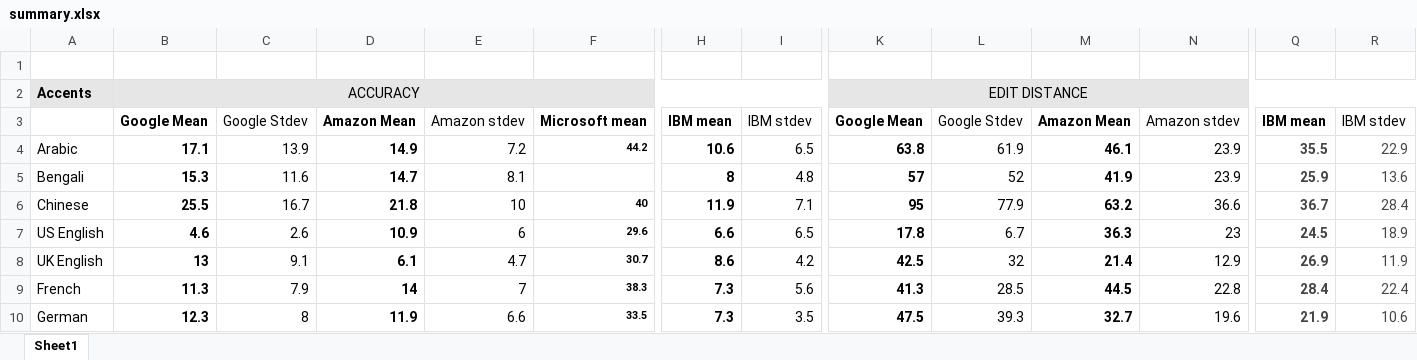
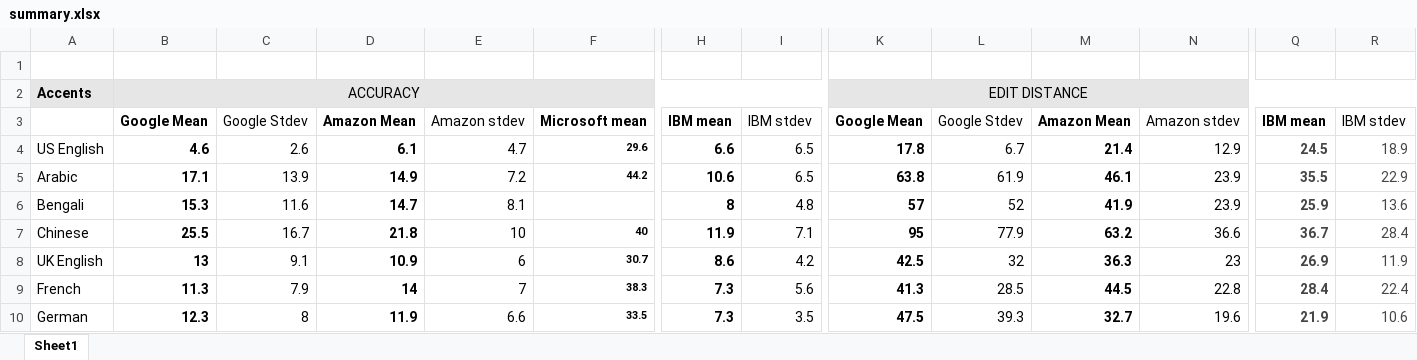
Before and after one commit to njohnson99/CS105-Speech-Algorithms, an Excel workbook: summary.xlsx, sheet Sheet1, drawn as a sheet; only a part is shown, gaps mark what is left out; values as stored, in another font and other column widths than the file's, no borders; removed rows and columns are numbered as before the commit, all else as after; rows hold the shown columns only; the diff names each change by its address in the sheet, - before the commit and + after, or states it on an @@ line.

Commit message:
changed order

```diff
--- a/summary.xlsx (sheet Sheet1)
+++ b/summary.xlsx (sheet Sheet1)
+row 4: US English | 4.6 | 2.6 | 6.1 | 4.7 | 29.6 | 6.6 | 6.5 | 17.8 | 6.7 | 21.4 | 12.9 | 24.5 | 18.9
-row 7: US English | 4.6 | 2.6 | 10.9 | 6 | 29.6 | 6.6 | 6.5 | 17.8 | 6.7 | 36.3 | 23 | 24.5 | 18.9
-D8: 6.1
+D8: 10.9
-E8: 4.7
+E8: 6
-M8: 21.4
+M8: 36.3
-N8: 12.9
+N8: 23
```
